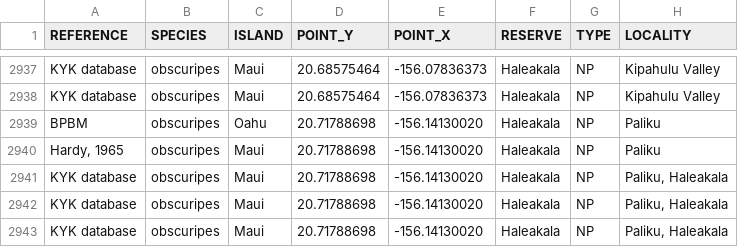
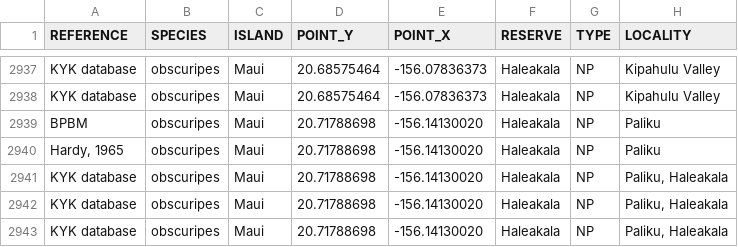
Before and after one commit to ajrominger/hiDrosophoBioGeo, a CSV file: inst/raw_data_2021-06-30.csv, drawn as a sheet; only a part is shown, gaps mark what is left out; the diff names each change by its address in the sheet, - before the commit and + after, or states it on an @@ line.

Commit message:
corrected a Maui location incorrectly labeled as on Oahu

```diff
--- a/inst/raw_data_2021-06-30.csv
+++ b/inst/raw_data_2021-06-30.csv
-C2939 (ISLAND): Oahu
+C2939 (ISLAND): Maui
```
